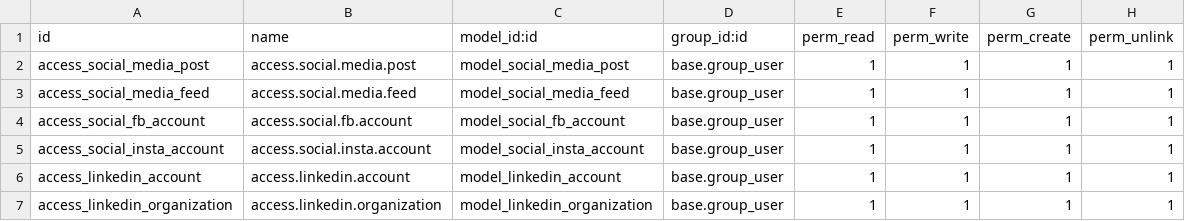
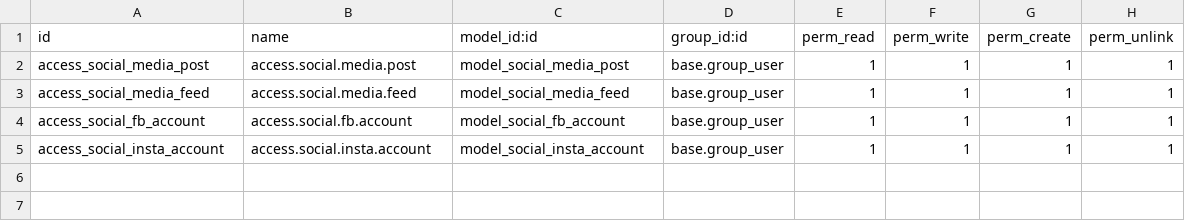
Before and after one commit to mehbincybro/cyllo_studio, a CSV file: cyllo_social_media_marketing/security/ir.model.access.csv, drawn as a sheet.

```diff
--- a/cyllo_social_media_marketing/security/ir.model.access.csv
+++ b/cyllo_social_media_marketing/security/ir.model.access.csv
@@ -5,3 +5 @@ access_social_fb_account,access.social.fb.account,model_social_fb_account,base.g
 access_social_insta_account,access.social.insta.account,model_social_insta_account,base.group_user,1,1,1,1
-access_linkedin_account,access.linkedin.account,model_linkedin_account,base.group_user,1,1,1,1
-access_linkedin_organization,access.linkedin.organization,model_linkedin_organization,base.group_user,1,1,1,1
```
Also changed, not shown: 13 other files.
